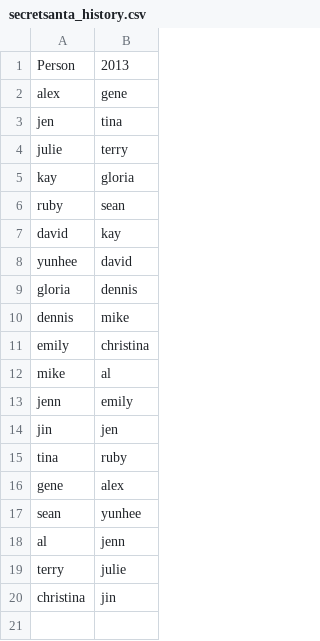
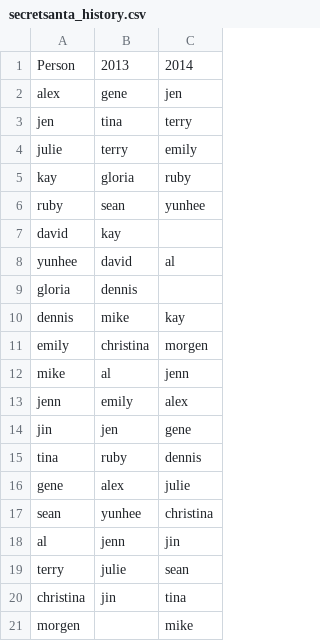
Before and after one commit to 20twoes/secret-santa, a CSV file: secretsanta_history.csv, drawn as a sheet; the diff names each change by its address in the sheet, - before the commit and + after, or states it on an @@ line.

Commit message:
Update with 2014 history

```diff
--- a/secretsanta_history.csv
+++ b/secretsanta_history.csv
+column C, rows 1-20: 2014 | jen | terry | emily | ruby | yunhee |  | al |  | kay | morgen | jenn | alex | gene | dennis | julie | christina | jin | sean | tina
+row 21: morgen |  | mike
```
